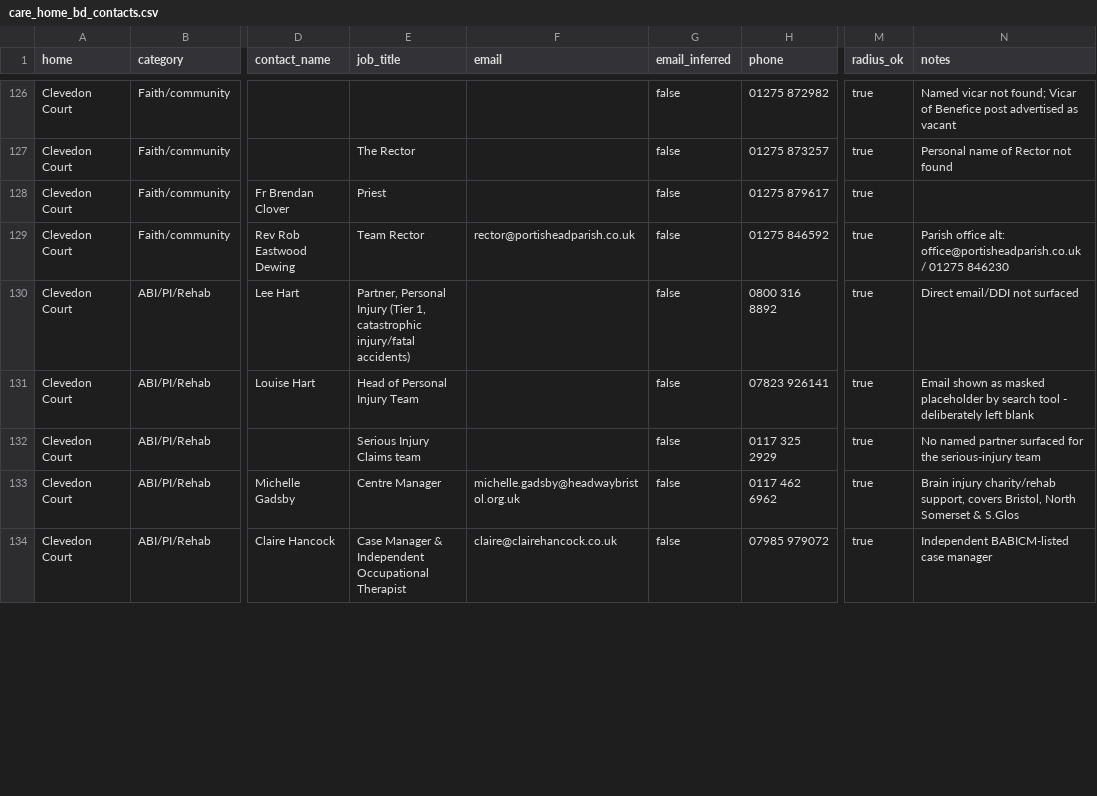
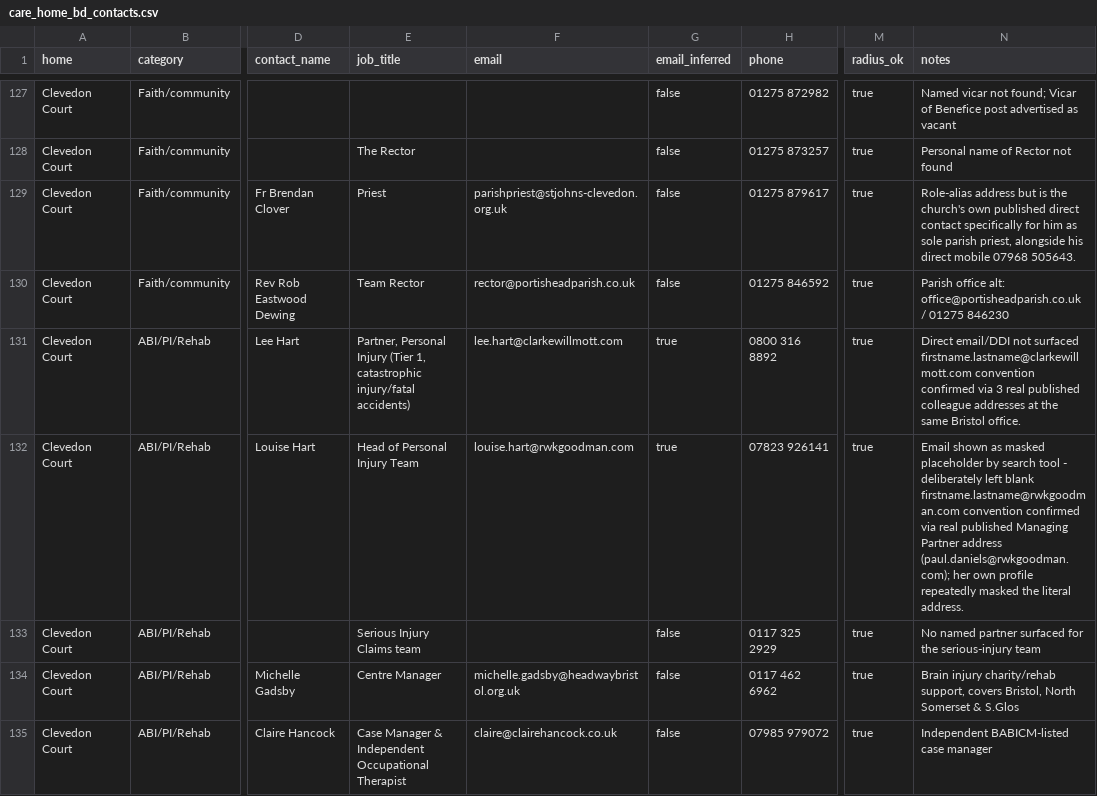
Before and after one commit to curaa-2019/fee-calculator, a CSV file: data/care_home_bd_contacts.csv, drawn as a sheet; only a part is shown, gaps mark what is left out; addresses are those after the commit; the diff covers the shown part only; the diff names each change by its address in the sheet, - before the commit and + after, or states it on an @@ line.

```diff
--- a/data/care_home_bd_contacts.csv
+++ b/data/care_home_bd_contacts.csv
-F129 (email): (empty)
+F129 (email): parishpriest@stjohns-clevedon.org.uk
-N129 (notes): (empty)
+N129 (notes): Role-alias address but is the church's own published direct contact specifically for him as sole parish priest, alongside his direct mobile 07968 505643.
-F131 (email): (empty)
+F131 (email): lee.hart@clarkewillmott.com
-G131:G132 (email_inferred): false
+G131:G132 (email_inferred): true
-N131 (notes): …not surfaced
+N131 (notes): …not surfaced firstname.lastname@clarkewillmott.com convention confirmed via 3 real published colleague addresses at the same Bristol office.
-F132 (email): (empty)
+F132 (email): louise.hart@rwkgoodman.com
-N132 (notes): …left blank
+N132 (notes): …left blank firstname.lastname@rwkgoodman.com convention confirmed via real published Managing Partner address (paul.daniels@rwkgoodman.com); her own profile repeatedly masked the literal address.
```
Also changed, not shown: 1 added row and 59 edited cells elsewhere in this file, data/coverage_log.csv, 1 other file.
